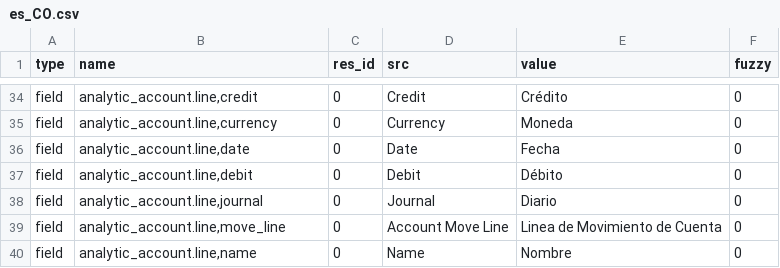
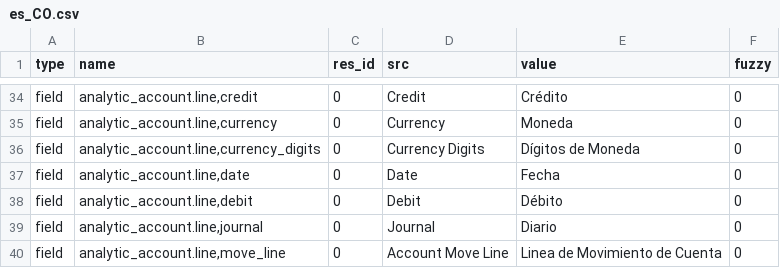
Before and after one commit to coopengo/analytic_account, a CSV file: es_CO.csv, drawn as a sheet; only a part is shown, gaps mark what is left out; the shorter side is filled out with more unchanged rows; the diff names each change by its address in the sheet, - before the commit and + after, or states it on an @@ line.

Commit message:
Updated es_CO translation

```diff
--- a/es_CO.csv
+++ b/es_CO.csv
+row 36: field | analytic_account.line,currency_digits | 0 | Currency Digits | Dígitos de Moneda | 0
```
